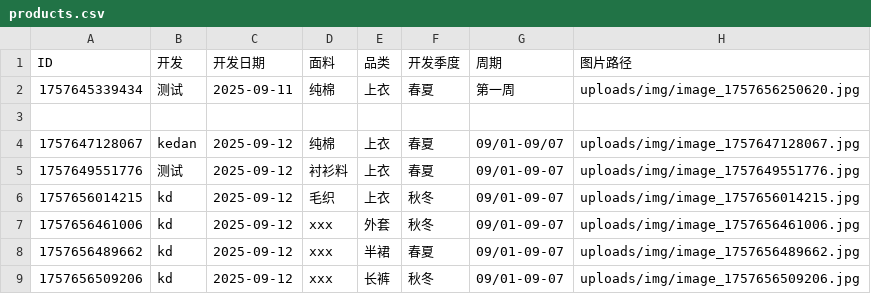
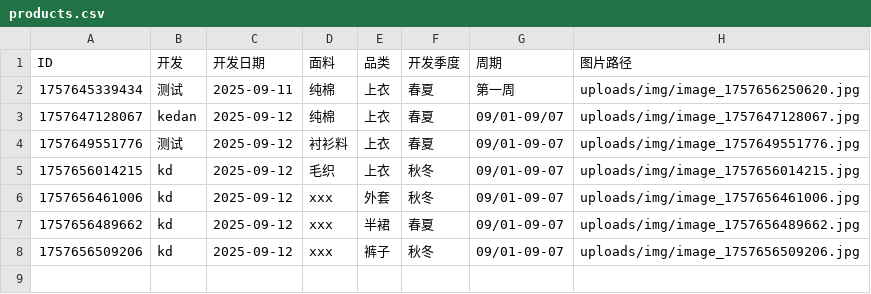
Before and after one commit to wasdkd/Amazon, a CSV file: uploads/products.csv, drawn as a sheet.

Commit message:
更新产品信息

```diff
--- a/uploads/products.csv
+++ b/uploads/products.csv
@@ -2,3 +2,2 @@ ID,开发,开发日期,面料,品类,开发季度,周期,图片路径
 "1757645339434","测试","2025-09-11","纯棉","上衣","春夏","第一周","uploads/img/image_1757656250620.jpg"
-
 "1757647128067","kedan","2025-09-12","纯棉","上衣","春夏","09/01-09/07","uploads/img/image_1757647128067.jpg"
@@ -8,2 +7,2 @@ ID,开发,开发日期,面料,品类,开发季度,周期,图片路径
 "1757656489662","kd","2025-09-12","xxx","半裙","春夏","09/01-09-07","uploads/img/image_1757656489662.jpg"
-"1757656509206","kd","2025-09-12","xxx","长裤","秋冬","09/01-09-07","uploads/img/image_1757656509206.jpg"
+"1757656509206","kd","2025-09-12","xxx","裤子","秋冬","09/01-09-07","uploads/img/image_1757656509206.jpg"
```
